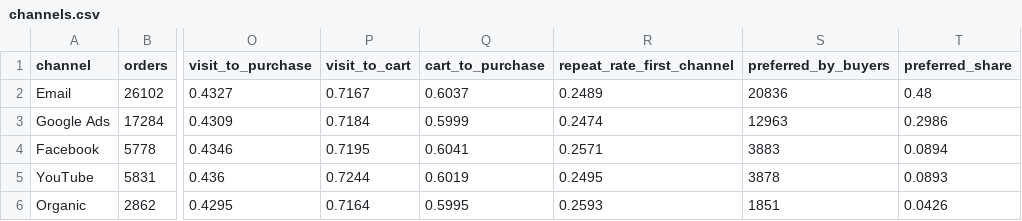
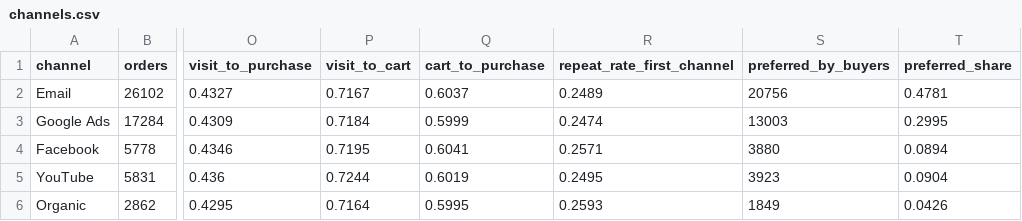
Before and after one commit to evanpapanast/experiments, a CSV file: customer-360/data/channels.csv, drawn as a sheet; only a part is shown, gaps mark what is left out; the diff names each change by its address in the sheet, - before the commit and + after, or states it on an @@ line.

```diff
--- a/customer-360/data/channels.csv
+++ b/customer-360/data/channels.csv
-S2 (preferred_by_buyers): 20836
+S2 (preferred_by_buyers): 20756
-T2 (preferred_share): 0.48
+T2 (preferred_share): 0.4781
-S3 (preferred_by_buyers): 12963
+S3 (preferred_by_buyers): 13003
-T3 (preferred_share): 0.2986
+T3 (preferred_share): 0.2995
-S4 (preferred_by_buyers): 3883
+S4 (preferred_by_buyers): 3880
-S5 (preferred_by_buyers): 3878
+S5 (preferred_by_buyers): 3923
-T5 (preferred_share): 0.0893
+T5 (preferred_share): 0.0904
-S6 (preferred_by_buyers): 1851
+S6 (preferred_by_buyers): 1849
```
Also changed, not shown: customer-360/data/region_channel.csv, customer-360/data/segment_channel.csv, 53 other files.
